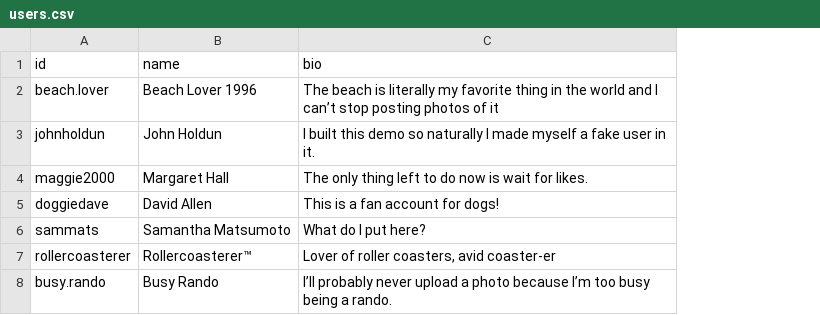
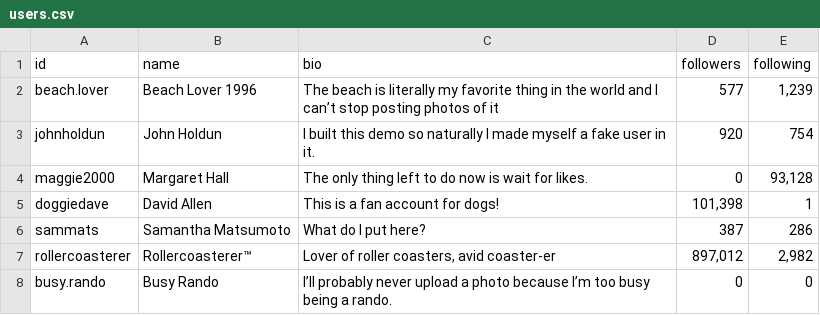
Before and after one commit to postlight/trimmings, a CSV file: examples/social-photos/data/users.csv, drawn as a sheet; the diff names each change by its address in the sheet, - before the commit and + after, or states it on an @@ line.

Commit message:
Visual and content updates to social-photos

```diff
--- a/examples/social-photos/data/users.csv
+++ b/examples/social-photos/data/users.csv
+column D (followers), rows 2-8: 577 | 920 | 0 | 101,398 | 387 | 897,012 | 0
+column E (following), rows 2-8: 1,239 | 754 | 93,128 | 1 | 286 | 2,982 | 0
```
Also changed, not shown: 5 other files.
